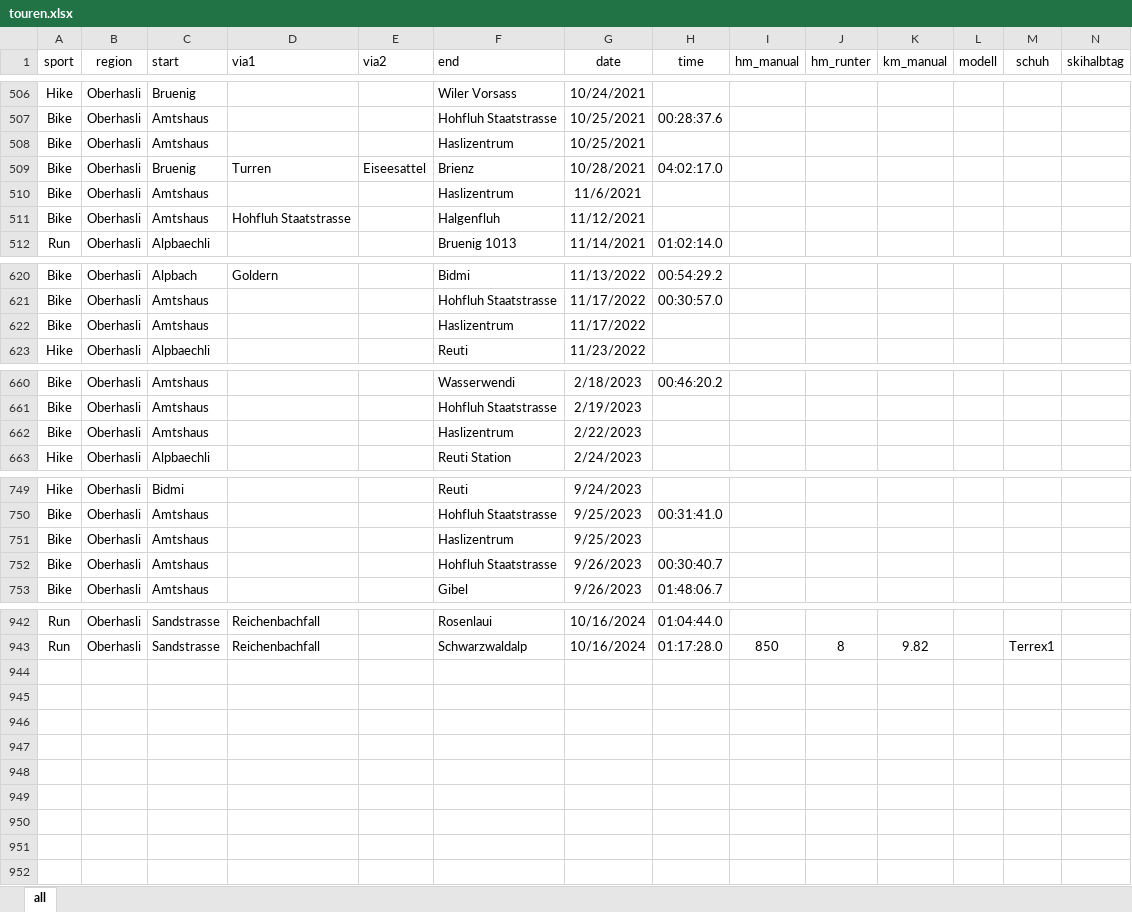
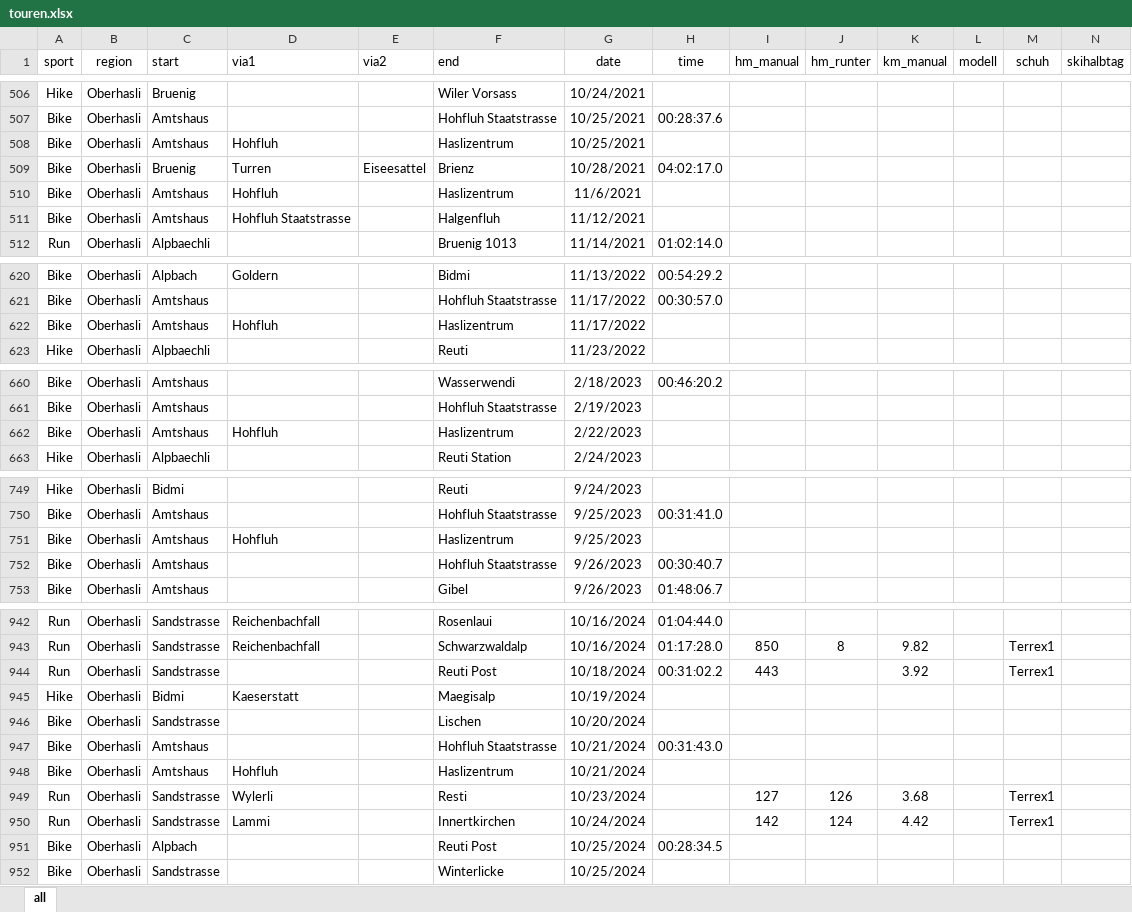
Before and after one commit to rufi77/running, an Excel workbook: data/touren.xlsx, sheet all, drawn as a sheet; only a part is shown, gaps mark what is left out; values as stored, in another font and other column widths than the file's, no borders; conditional formats not drawn; rows hold the shown columns only; the diff names each change by its address in the sheet, - before the commit and + after, or states it on an @@ line.

```diff
--- a/data/touren.xlsx (sheet all)
+++ b/data/touren.xlsx (sheet all)
-D508 (via1): (empty)
+D508 (via1): Hohfluh
-D510 (via1): (empty)
+D510 (via1): Hohfluh
-D622 (via1): (empty)
+D622 (via1): Hohfluh
-D662 (via1): (empty)
+D662 (via1): Hohfluh
-D751 (via1): (empty)
+D751 (via1): Hohfluh
+row 944: Run | Oberhasli | Sandstrasse |  |  | Reuti Post | 10/18/2024 | 00:31:02.2 | 443 |  | 3.92 |  | Terrex1
+row 945: Hike | Oberhasli | Bidmi | Kaeserstatt |  | Maegisalp | 10/19/2024
+row 946: Bike | Oberhasli | Sandstrasse |  |  | Lischen | 10/20/2024
+row 947: Bike | Oberhasli | Amtshaus |  |  | Hohfluh Staatstrasse | 10/21/2024 | 00:31:43.0
+row 948: Bike | Oberhasli | Amtshaus | Hohfluh |  | Haslizentrum | 10/21/2024
+row 949: Run | Oberhasli | Sandstrasse | Wylerli |  | Resti | 10/23/2024 |  | 127 | 126 | 3.68 |  | Terrex1
+row 950: Run | Oberhasli | Sandstrasse | Lammi |  | Innertkirchen | 10/24/2024 |  | 142 | 124 | 4.42 |  | Terrex1
+row 951: Bike | Oberhasli | Alpbach |  |  | Reuti Post | 10/25/2024 | 00:28:34.5
+row 952: Bike | Oberhasli | Sandstrasse |  |  | Winterlicke | 10/25/2024
```
Also changed, not shown: 5 other files.
